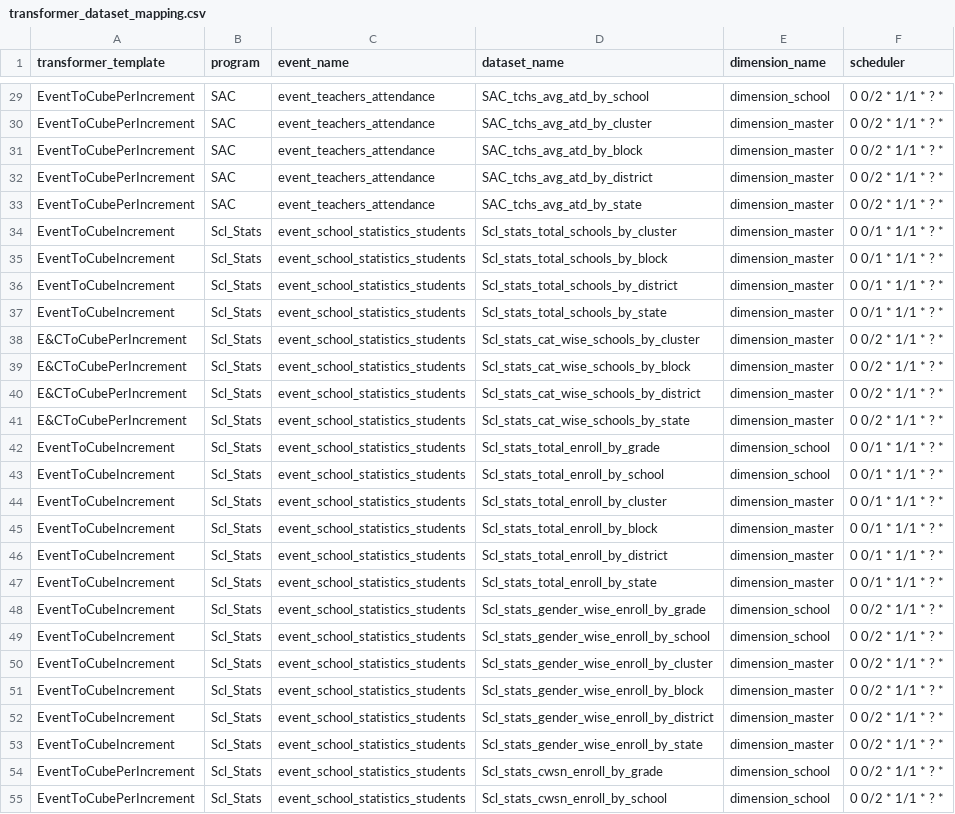
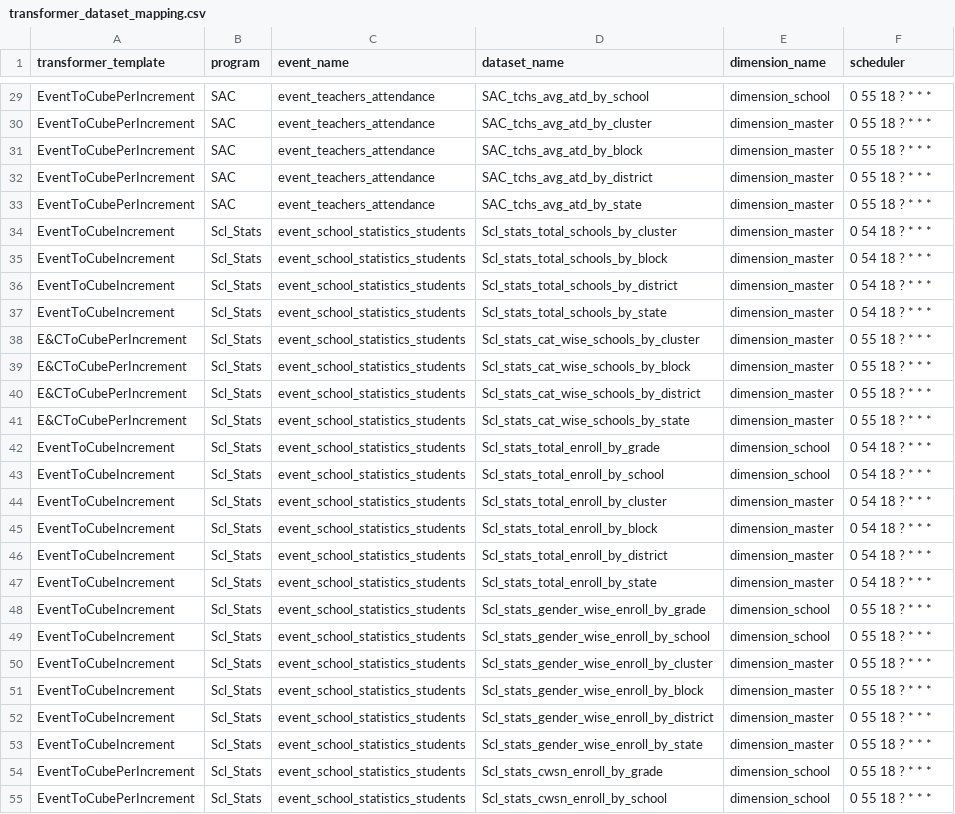
Before and after one commit to ayesha-siddiq123/generator-ms, a CSV file: generators/key_files/transformer_dataset_mapping.csv, drawn as a sheet; only a part is shown, gaps mark what is left out; the diff covers the shown part only; the diff names each change by its address in the sheet, - before the commit and + after, or states it on an @@ line.

```diff
--- a/generators/key_files/transformer_dataset_mapping.csv
+++ b/generators/key_files/transformer_dataset_mapping.csv
-F29:F33 (scheduler): 0 0/2 * 1/1 * ? *
+F29:F33 (scheduler): 0 55 18 ? * * *
-F34:F37 (scheduler): 0 0/1 * 1/1 * ? *
+F34:F37 (scheduler): 0 54 18 ? * * *
-F38:F41 (scheduler): 0 0/2 * 1/1 * ? *
+F38:F41 (scheduler): 0 55 18 ? * * *
-F42:F47 (scheduler): 0 0/1 * 1/1 * ? *
+F42:F47 (scheduler): 0 54 18 ? * * *
-F48:F55 (scheduler): 0 0/2 * 1/1 * ? *
+F48:F55 (scheduler): 0 55 18 ? * * *
```
Also changed, not shown: 63 edited cells elsewhere in this file, 3 other files.
